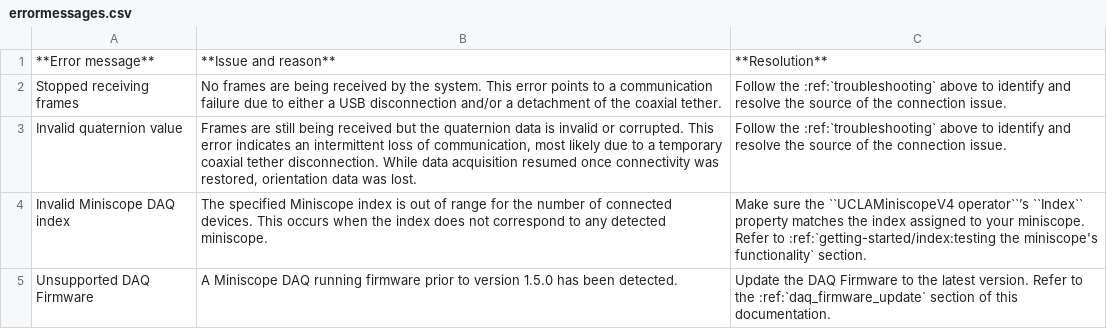
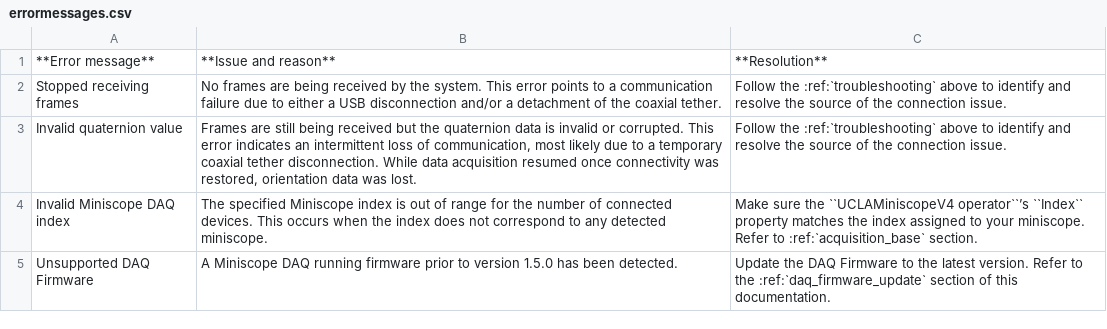
Before and after one commit to open-ephys/miniscope-docs, a CSV file: source/_static/images/errormessages.csv, drawn as a sheet.

Commit message:
Rework Software Guide around the new GUI, retire User Guide section
- Lead Software-Guide/index.rst and Getting-Started with the Open
  Ephys Miniscope V4 GUI; add gui-in-workflow.rst and GUI screenshots
- Flatten User-Guide/{index,faq,troubleshoot} to top-level pages,
  drop data-analysis.rst
- Fix broken :doc:/:ref: targets and grammar/spelling issues across
  the Hardware/Software/Getting-Started guides
- Minor theme, layout, and Makefile tweaks

```diff
--- a/source/_static/images/errormessages.csv
+++ b/source/_static/images/errormessages.csv
@@ -3,3 +3,3 @@ Stopped receiving frames,No frames are being received by the system. This error
 Invalid quaternion value,"Frames are still being received but the quaternion data is invalid or corrupted. This error indicates an intermittent loss of communication, most likely due to a temporary coaxial tether disconnection. While data acquisition resumed once connectivity was restored, orientation data was lost.",Follow the :ref:`troubleshooting` above to identify and resolve the source of the connection issue.
-Invalid Miniscope DAQ index,The specified Miniscope index is out of range for the number of connected devices. This occurs when the index does not correspond to any detected miniscope.,Make sure the ``UCLAMiniscopeV4 operator``’s ``Index`` property matches the index assigned to your miniscope. Refer to :ref:`getting-started/index:testing the miniscope's functionality` section.
+Invalid Miniscope DAQ index,The specified Miniscope index is out of range for the number of connected devices. This occurs when the index does not correspond to any detected miniscope.,Make sure the ``UCLAMiniscopeV4 operator``’s ``Index`` property matches the index assigned to your miniscope. Refer to :ref:`acquisition_base` section.
 Unsupported DAQ Firmware,A Miniscope DAQ running firmware prior to version 1.5.0 has been detected.,Update the DAQ Firmware to the latest version. Refer to the :ref:`daq_firmware_update` section of this documentation.
```
Also changed, not shown: 30 other files.
